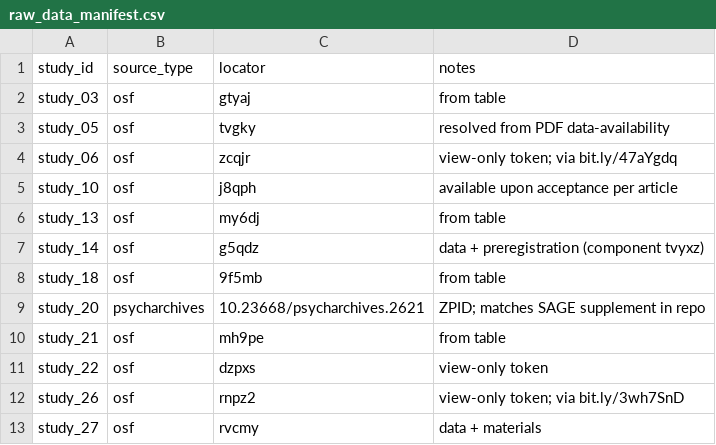
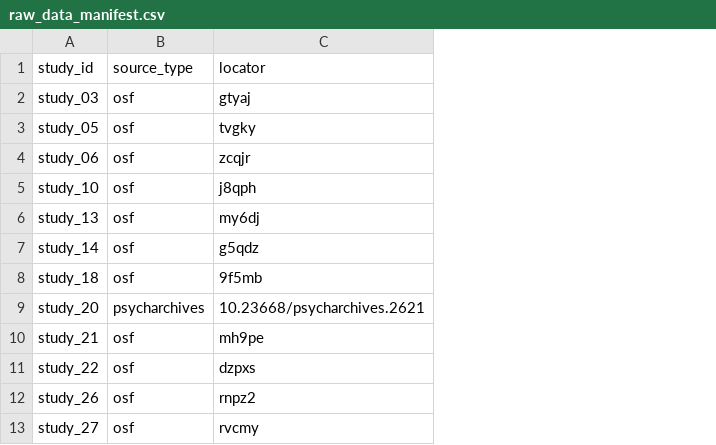
Before and after one commit to carmojudicemota/bayesian-reanalysis, a CSV file: config/raw_data_manifest.csv, drawn as a sheet; only a part is shown; the diff names each change by its address in the sheet, - before the commit and + after, or states it on an @@ line.

Commit message:
raw_data_manifest: drop notes column

```diff
--- a/config/raw_data_manifest.csv
+++ b/config/raw_data_manifest.csv
-column D (notes), rows 2-13: from table | resolved from PDF data-availability | view-only token; via bit.ly/47aYgdq | available upon acceptance per article | from table | data + preregistration (component tvyxz) | from table | ZPID; matches SAGE supplement in repo | from table | view-only token | view-only token; via bit.ly/3wh7SnD | data + materials
```
Also changed, not shown: 1 other file.
